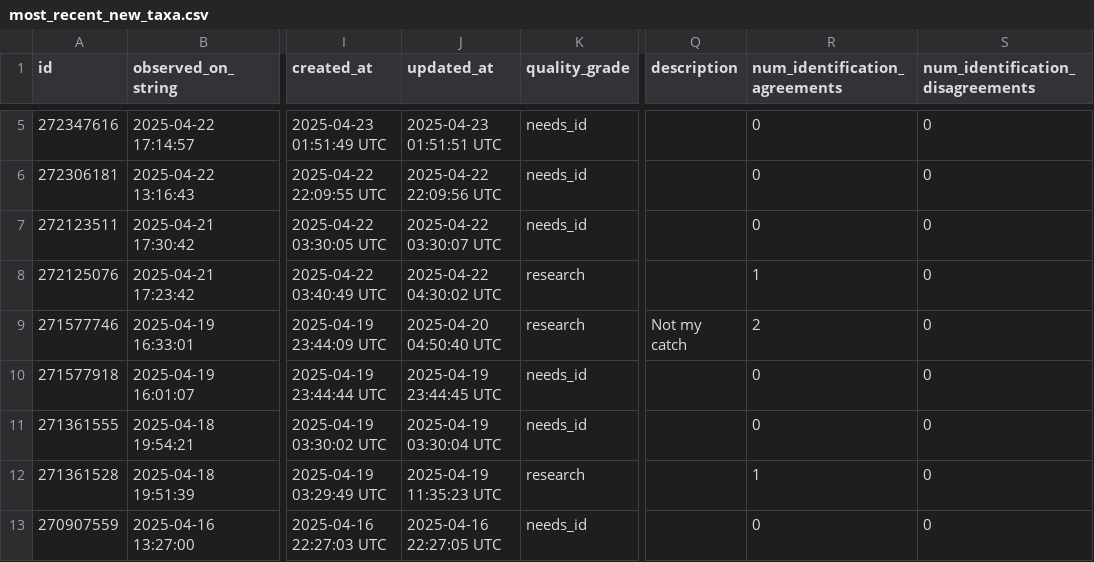
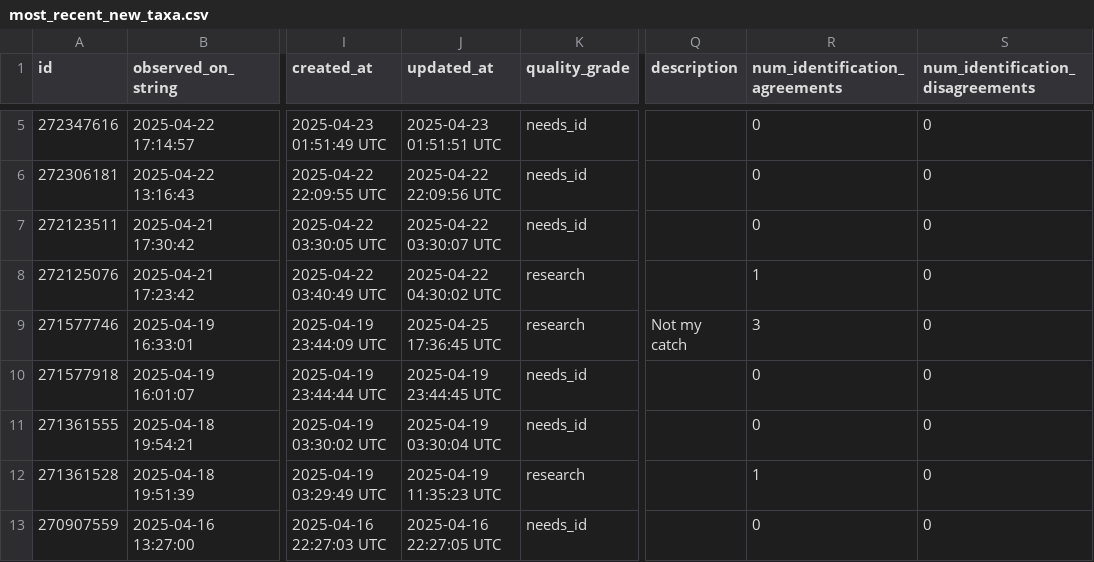
Before and after one commit to rmcminds/merdemicrobes, a CSV file: _data/most_recent_new_taxa.csv, drawn as a sheet; only a part is shown, gaps mark what is left out; the diff names each change by its address in the sheet, - before the commit and + after, or states it on an @@ line.

```diff
--- a/_data/most_recent_new_taxa.csv
+++ b/_data/most_recent_new_taxa.csv
-J9 (updated_at): 2025-04-20 04:50:40 UTC
+J9 (updated_at): 2025-04-25 17:36:45 UTC
-R9 (num_identification_agreements): 2
+R9 (num_identification_agreements): 3
```
Also changed, not shown: 2 other files.
